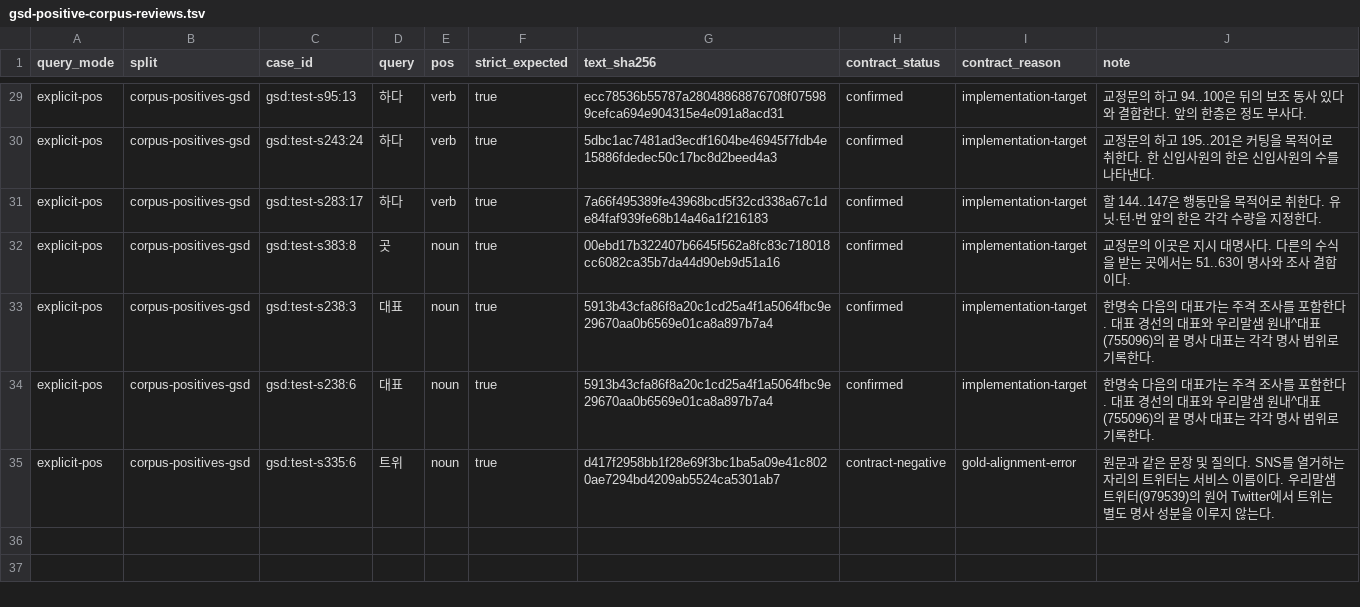
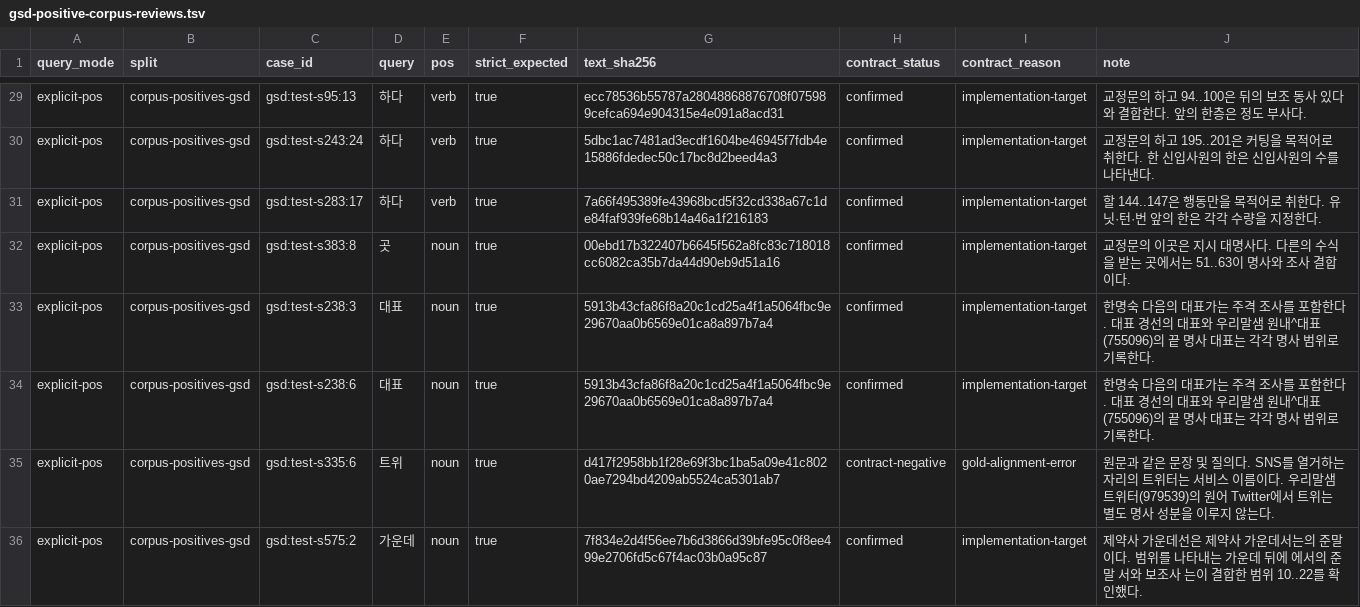
Before and after one commit to SeokminHong/kfind, a TSV file: tools/morph-compare/gsd-positive-corpus-reviews.tsv, drawn as a sheet; only a part is shown, gaps mark what is left out.

Commit message:
Smart에서 장소 조사와 주제 보조사의 축약 범위 복원 (#1053)
* test(morphology): 가운데선의 조사 포함 범위 교정

* fix(morphology): 체언 뒤 서와 는의 구어 축약 검색

* docs(benchmark): 장소 조사와 주제 보조사 축약 검증

```diff
--- a/tools/morph-compare/gsd-positive-corpus-reviews.tsv
+++ b/tools/morph-compare/gsd-positive-corpus-reviews.tsv
@@ -35 +35,2 @@ explicit-pos	corpus-positives-gsd	gsd:test-s238:6	대표	noun	true	5913b43cfa86f
 explicit-pos	corpus-positives-gsd	gsd:test-s335:6	트위	noun	true	d417f2958bb1f28e69f3bc1ba5a09e41c8020ae7294bd4209ab5524ca5301ab7	contract-negative	gold-alignment-error	원문과 같은 문장 및 질의다. SNS를 열거하는 자리의 트위터는 서비스 이름이다. 우리말샘 트위터(979539)의 원어 Twitter에서 트위는 별도 명사 성분을 이루지 않는다.
+explicit-pos	corpus-positives-gsd	gsd:test-s575:2	가운데	noun	true	7f834e2d4f56ee7b6d3866d39bfe95c0f8ee499e2706fd5c67f4ac03b0a95c87	confirmed	implementation-target	제약사 가운데선은 제약사 가운데서는의 준말이다. 범위를 나타내는 가운데 뒤에 에서의 준말 서와 보조사 는이 결합한 범위 10..22를 확인했다.
```
Also changed, not shown: 6 other files.
